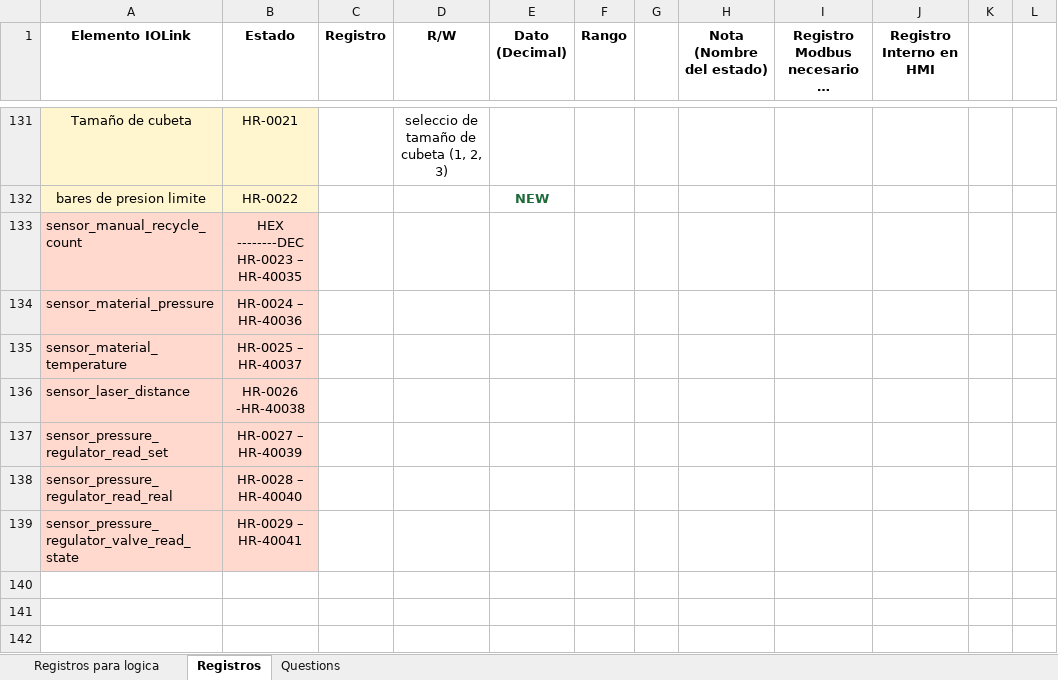
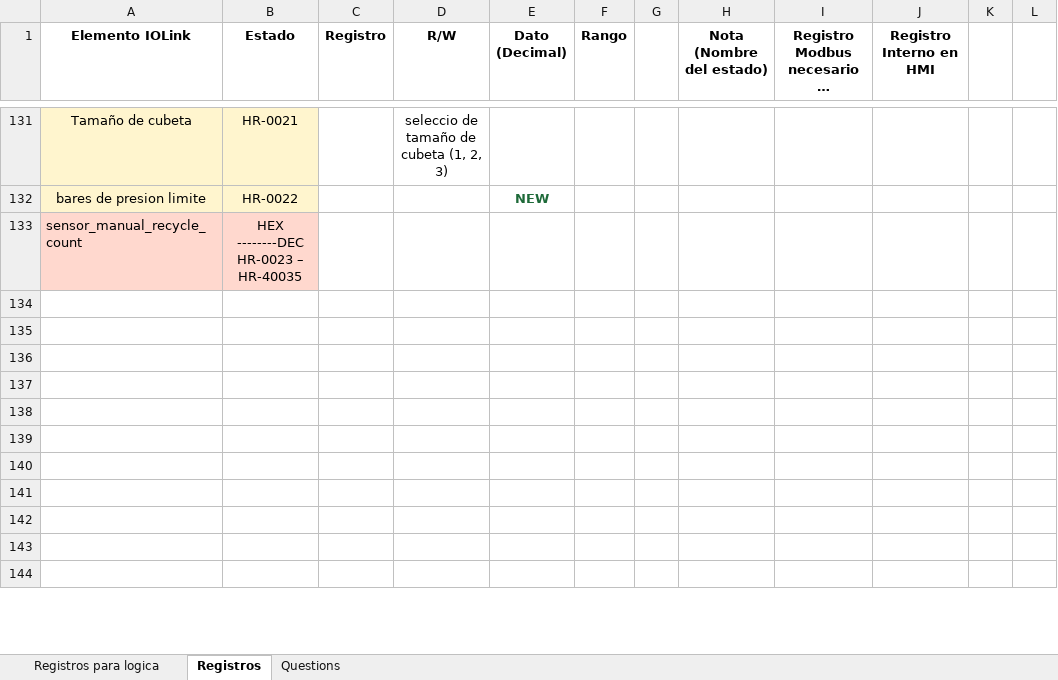
Before and after one commit to moisesrc13/rel_ros, an Excel workbook: documentation/Tabla_de_registros_HMI_Ivan.xlsx, sheet Registros, drawn as a sheet; only a part is shown, gaps mark what is left out; the shorter side is filled out with more unchanged rows; long unchanged cells end in …; values as stored, in another font and other column widths than the file's, no borders; charts and pictures not drawn; the diff names each change by its address in the sheet, - before the commit and + after, or states it on an @@ line.

Commit message:
remove sensors registers from hmi

```diff
--- a/documentation/Tabla_de_registros_HMI_Ivan.xlsx (sheet Registros)
+++ b/documentation/Tabla_de_registros_HMI_Ivan.xlsx (sheet Registros)
-row 134: sensor_material_pressure | HR-0024 – HR-40036
+row 134: (empty)
-A134:B139 fill: #FFD8CE
+A134:B139 fill: none
-row 135: sensor_material_temperature | HR-0025 – HR-40037
+row 135: (empty)
-row 136: sensor_laser_distance | HR-0026 -HR-40038
+row 136: (empty)
-row 137: sensor_pressure_regulator_read_set | HR-0027 – HR-40039
+row 137: (empty)
-row 138: sensor_pressure_regulator_read_real | HR-0028 – HR-40040
+row 138: (empty)
-row 139: sensor_pressure_regulator_valve_read_state | HR-0029 – HR-40041
+row 139: (empty)
```
Also changed, not shown: 2 other files.
